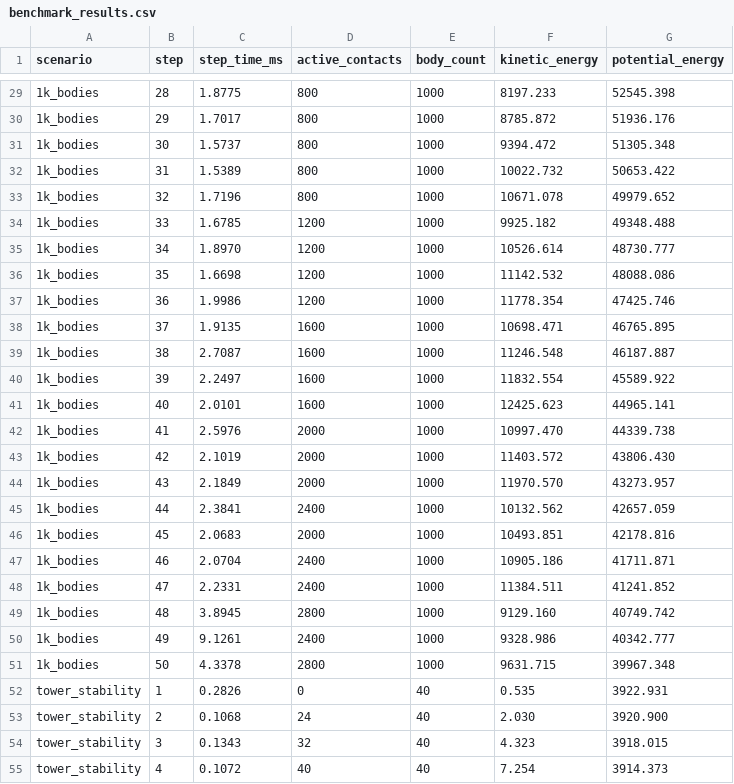
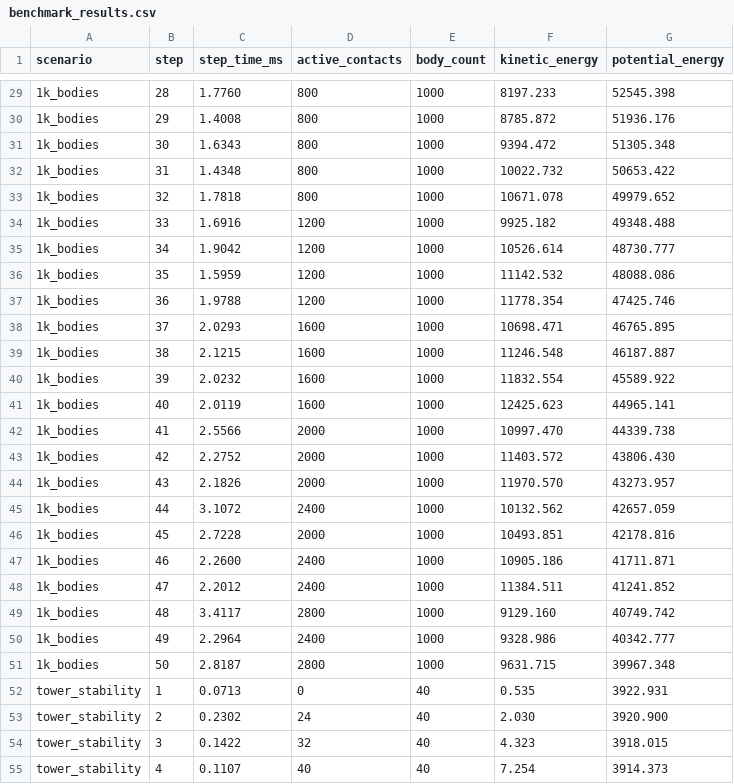
Before and after one commit to kerim-aslan/Baryon, a CSV file: benchmark_results.csv, drawn as a sheet; only a part is shown, gaps mark what is left out; the diff covers the shown part only.

```diff
--- a/benchmark_results.csv
+++ b/benchmark_results.csv
@@ -29,27 +29,27 @@ scenario,step,step_time_ms,active_contacts,body_count,kinetic_energy,potential_e
-1k_bodies,28,1.8775,800,1000,8197.233,52545.398
-1k_bodies,29,1.7017,800,1000,8785.872,51936.176
-1k_bodies,30,1.5737,800,1000,9394.472,51305.348
-1k_bodies,31,1.5389,800,1000,10022.732,50653.422
-1k_bodies,32,1.7196,800,1000,10671.078,49979.652
-1k_bodies,33,1.6785,1200,1000,9925.182,49348.488
-1k_bodies,34,1.8970,1200,1000,10526.614,48730.777
-1k_bodies,35,1.6698,1200,1000,11142.532,48088.086
-1k_bodies,36,1.9986,1200,1000,11778.354,47425.746
-1k_bodies,37,1.9135,1600,1000,10698.471,46765.895
-1k_bodies,38,2.7087,1600,1000,11246.548,46187.887
-1k_bodies,39,2.2497,1600,1000,11832.554,45589.922
-1k_bodies,40,2.0101,1600,1000,12425.623,44965.141
-1k_bodies,41,2.5976,2000,1000,10997.470,44339.738
-1k_bodies,42,2.1019,2000,1000,11403.572,43806.430
-1k_bodies,43,2.1849,2000,1000,11970.570,43273.957
-1k_bodies,44,2.3841,2400,1000,10132.562,42657.059
-1k_bodies,45,2.0683,2000,1000,10493.851,42178.816
-1k_bodies,46,2.0704,2400,1000,10905.186,41711.871
-1k_bodies,47,2.2331,2400,1000,11384.511,41241.852
-1k_bodies,48,3.8945,2800,1000,9129.160,40749.742
-1k_bodies,49,9.1261,2400,1000,9328.986,40342.777
-1k_bodies,50,4.3378,2800,1000,9631.715,39967.348
-tower_stability,1,0.2826,0,40,0.535,3922.931
-tower_stability,2,0.1068,24,40,2.030,3920.900
-tower_stability,3,0.1343,32,40,4.323,3918.015
-tower_stability,4,0.1072,40,40,7.254,3914.373
+1k_bodies,28,1.7760,800,1000,8197.233,52545.398
+1k_bodies,29,1.4008,800,1000,8785.872,51936.176
+1k_bodies,30,1.6343,800,1000,9394.472,51305.348
+1k_bodies,31,1.4348,800,1000,10022.732,50653.422
+1k_bodies,32,1.7818,800,1000,10671.078,49979.652
+1k_bodies,33,1.6916,1200,1000,9925.182,49348.488
+1k_bodies,34,1.9042,1200,1000,10526.614,48730.777
+1k_bodies,35,1.5959,1200,1000,11142.532,48088.086
+1k_bodies,36,1.9788,1200,1000,11778.354,47425.746
+1k_bodies,37,2.0293,1600,1000,10698.471,46765.895
+1k_bodies,38,2.1215,1600,1000,11246.548,46187.887
+1k_bodies,39,2.0232,1600,1000,11832.554,45589.922
+1k_bodies,40,2.0119,1600,1000,12425.623,44965.141
+1k_bodies,41,2.5566,2000,1000,10997.470,44339.738
+1k_bodies,42,2.2752,2000,1000,11403.572,43806.430
+1k_bodies,43,2.1826,2000,1000,11970.570,43273.957
+1k_bodies,44,3.1072,2400,1000,10132.562,42657.059
+1k_bodies,45,2.7228,2000,1000,10493.851,42178.816
+1k_bodies,46,2.2600,2400,1000,10905.186,41711.871
+1k_bodies,47,2.2012,2400,1000,11384.511,41241.852
+1k_bodies,48,3.4117,2800,1000,9129.160,40749.742
+1k_bodies,49,2.2964,2400,1000,9328.986,40342.777
+1k_bodies,50,2.8187,2800,1000,9631.715,39967.348
+tower_stability,1,0.0713,0,40,0.535,3922.931
+tower_stability,2,0.2302,24,40,2.030,3920.900
+tower_stability,3,0.1422,32,40,4.323,3918.015
+tower_stability,4,0.1107,40,40,7.254,3914.373
```
Also changed, not shown: 173 edited cells elsewhere in this file, 6 other files.
